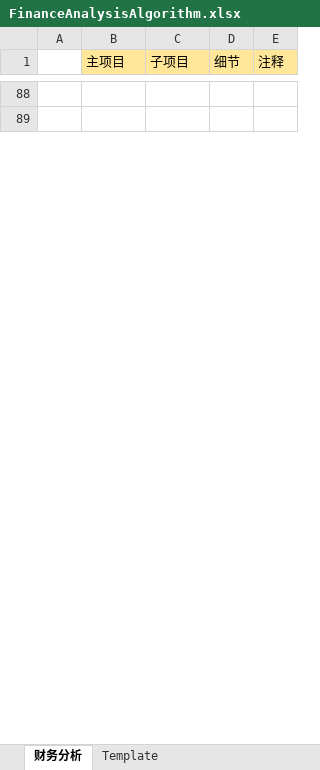
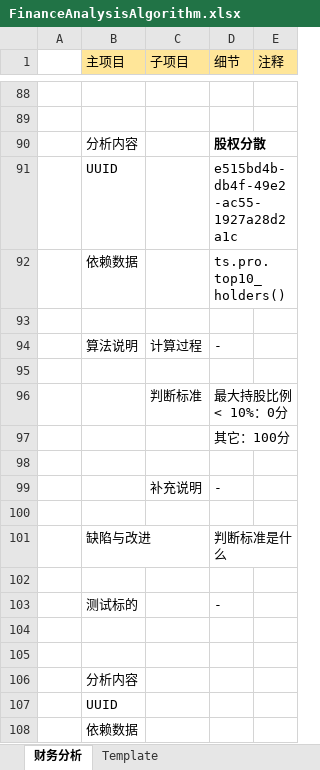
Before and after one commit to SleepySoft/StockAnalysisSystem, an Excel workbook: Doc/FinanceAnalysisAlgorithm.xlsx, sheet 财务分析, drawn as a sheet; only a part is shown, gaps mark what is left out; values as stored, in another font and other column widths than the file's, no borders; the diff covers the shown part only; the diff names each change by its address in the sheet, - before the commit and + after, or states it on an @@ line.

```diff
--- a/Doc/FinanceAnalysisAlgorithm.xlsx (sheet 财务分析)
+++ b/Doc/FinanceAnalysisAlgorithm.xlsx (sheet 财务分析)
@@ row 126 moved to row 90: 分析内容 @@
+row 91:  | UUID |  | e515bd4b-db4f-49e2-ac55-1927a28d2a1c
+row 92:  | 依赖数据 |  | ts.pro.top10_holders()
+row 93: (empty)
@@ row 113 moved to row 94: 算法说明 @@
+row 95: (empty)
+row 96:  |  | 判断标准 | 最大持股比例 < 10%：0分
+row 97:  |  |  | 其它：100分
+row 98: (empty)
@@ row 118 moved to row 99: 补充说明 @@
+row 100: (empty)
@@ row 137 moved to row 101: 缺陷与改进 @@
+row 102: (empty)
@@ row 106 moved to row 103: 测试标的 @@
+row 104: (empty)
+row 105: (empty)
+row 106:  | 分析内容
@@ row 110 moved to row 107: UUID @@
@@ row 111 moved to row 108: 依赖数据 @@
```
Also changed, not shown: 11 added rows, 23 removed rows, 3 moved rows and cell formats elsewhere in this sheet, 2 other files.
